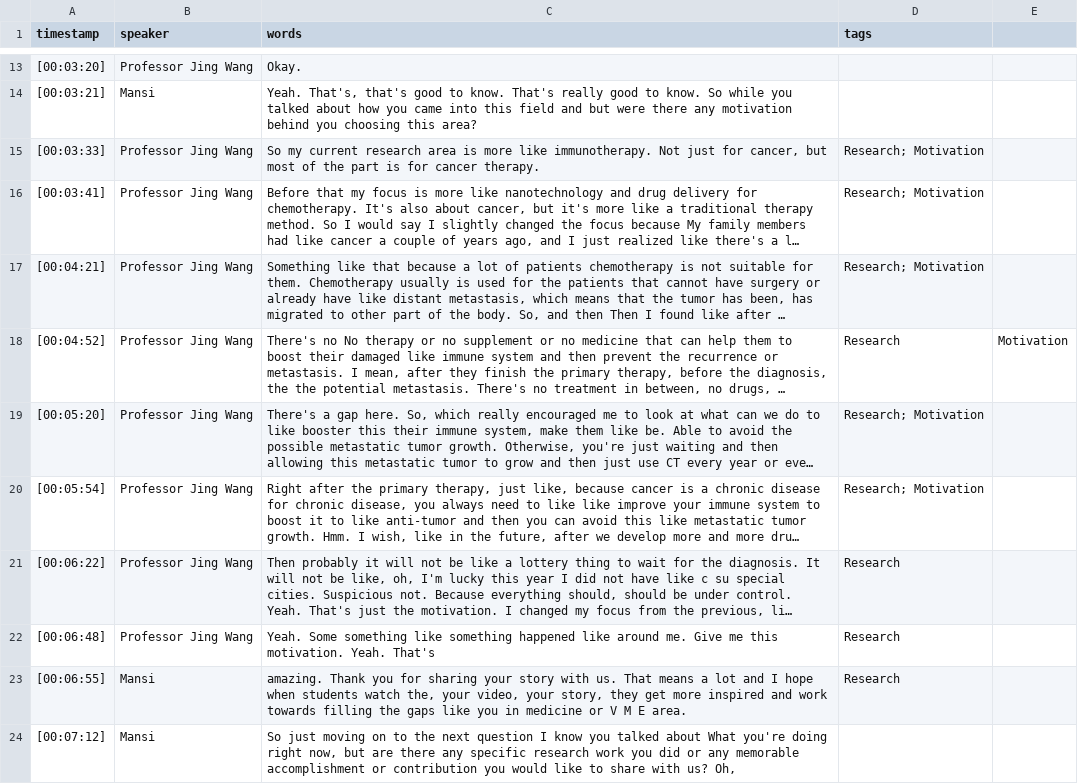
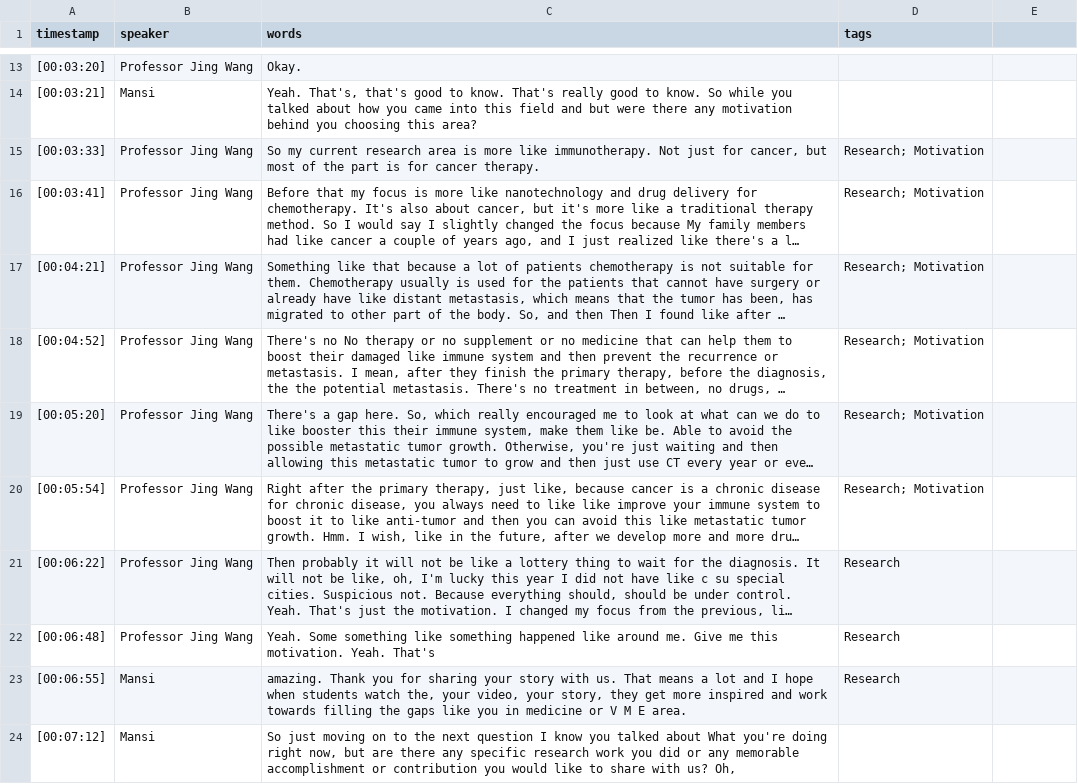
Before and after one commit to isu-digital/stem-journey-isu, a CSV file: _data/transcripts/Jing_Wang.csv, drawn as a sheet; only a part is shown, gaps mark what is left out; long unchanged cells end in …; the diff names each change by its address in the sheet, - before the commit and + after, or states it on an @@ line.

```diff
--- a/_data/transcripts/Jing_Wang.csv
+++ b/_data/transcripts/Jing_Wang.csv
-D18 (tags): Research
+D18 (tags): Research; Motivation
-E18: Motivation
+E18: (empty)
```
Also changed, not shown: _data/transcripts/Li_Qing.csv, _data/transcripts/drikuma.csv, 1 other file.
